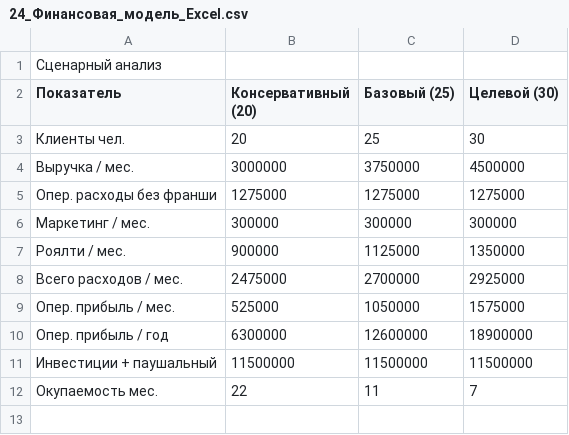
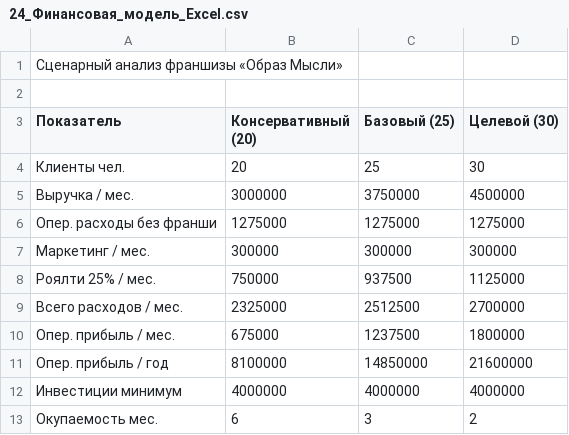
Before and after one commit to rickytickytavylm/ruslan, a CSV file: knowledge_base/docs/24_Финансовая_модель_Excel.csv, drawn as a sheet.

```diff
--- a/knowledge_base/docs/24_Финансовая_модель_Excel.csv
+++ b/knowledge_base/docs/24_Финансовая_модель_Excel.csv
@@ -1,2 +1,3 @@
-Сценарный анализ,,,
+Сценарный анализ франшизы «Образ Мысли»
+
 Показатель,Консервативный (20),Базовый (25),Целевой (30)
@@ -6,7 +7,7 @@
 Маркетинг / мес.,300000,300000,300000
-Роялти / мес.,900000,1125000,1350000
-Всего расходов / мес.,2475000,2700000,2925000
-Опер. прибыль / мес.,525000,1050000,1575000
-Опер. прибыль / год,6300000,12600000,18900000
-Инвестиции + паушальный,11500000,11500000,11500000
-Окупаемость мес.,22,11,7
+Роялти 25% / мес.,750000,937500,1125000
+Всего расходов / мес.,2325000,2512500,2700000
+Опер. прибыль / мес.,675000,1237500,1800000
+Опер. прибыль / год,8100000,14850000,21600000
+Инвестиции минимум,4000000,4000000,4000000
+Окупаемость мес.,6,3,2
```
Also changed, not shown: 6 other files.
